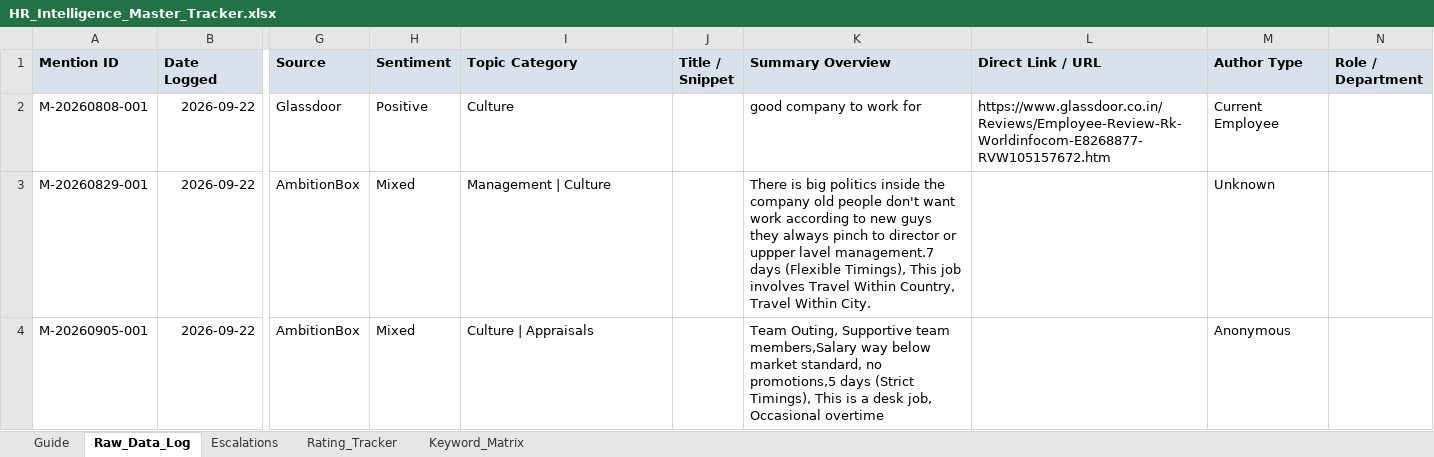
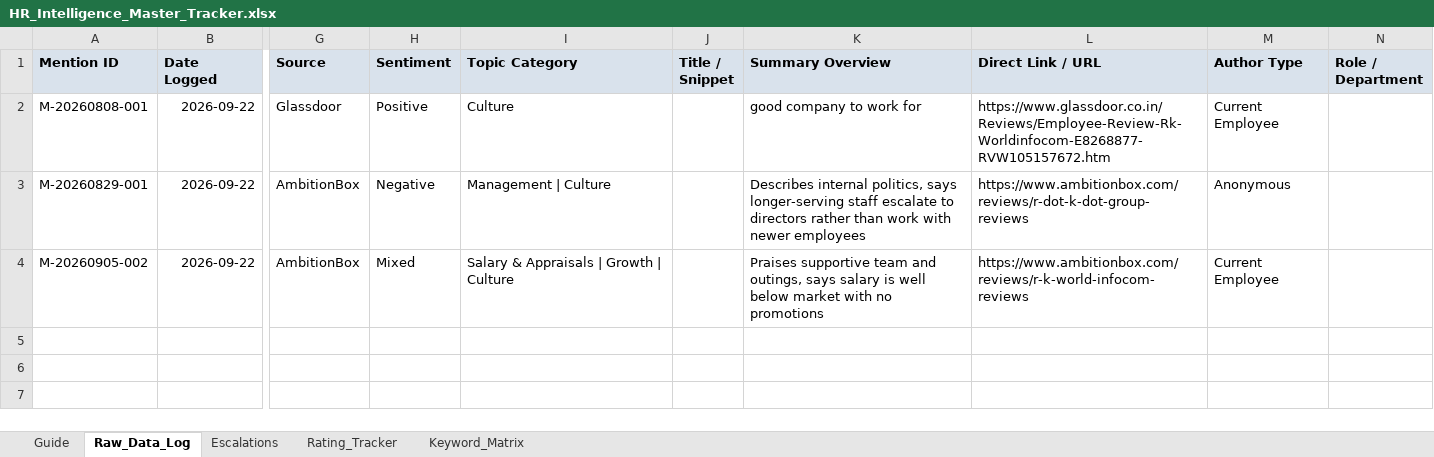
Before and after one commit to keerthanar24/HR-Intelligence-Digest, an Excel workbook: templates/HR_Intelligence_Master_Tracker.xlsx, sheet Raw_Data_Log, drawn as a sheet; only a part is shown, gaps mark what is left out; values as stored, in another font and other column widths than the file's, no borders; conditional formats not drawn; the diff names each change by its address in the sheet, - before the commit and + after, or states it on an @@ line.

Commit message:
Update HR_Intelligence_Master_Tracker.xlsx

```diff
--- a/templates/HR_Intelligence_Master_Tracker.xlsx (sheet Raw_Data_Log)
+++ b/templates/HR_Intelligence_Master_Tracker.xlsx (sheet Raw_Data_Log)
-H3 (Sentiment): Mixed
+H3 (Sentiment): Negative
-K3 (Summary Overview): There is big politics inside the company old people don't want work according to new guys they always pinch to director or uppper lavel management.7 days (Flexible Timings), This job involves Travel Within Country, Travel Within City.
+K3 (Summary Overview): Describes internal politics, says longer-serving staff escalate to directors rather than work with newer employees
-L3 (Direct Link / URL): (empty)
+L3 (Direct Link / URL): https://www.ambitionbox.com/reviews/r-dot-k-dot-group-reviews
-M3 (Author Type): Unknown
+M3 (Author Type): Anonymous
-A4 (Mention ID): M-20260905-001
+A4 (Mention ID): M-20260905-002
-I4 (Topic Category): Culture | Appraisals
+I4 (Topic Category): Salary & Appraisals | Growth | Culture
-K4 (Summary Overview): Team Outing, Supportive team members,Salary way below market standard, no promotions,5 days (Strict Timings), This is a desk job, Occasional overtime
+K4 (Summary Overview): Praises supportive team and outings, says salary is well below market with no promotions
-L4 (Direct Link / URL): (empty)
+L4 (Direct Link / URL): https://www.ambitionbox.com/reviews/r-k-world-infocom-reviews
-M4 (Author Type): Anonymous
+M4 (Author Type): Current Employee
```
Also changed, not shown: 2 other files.
